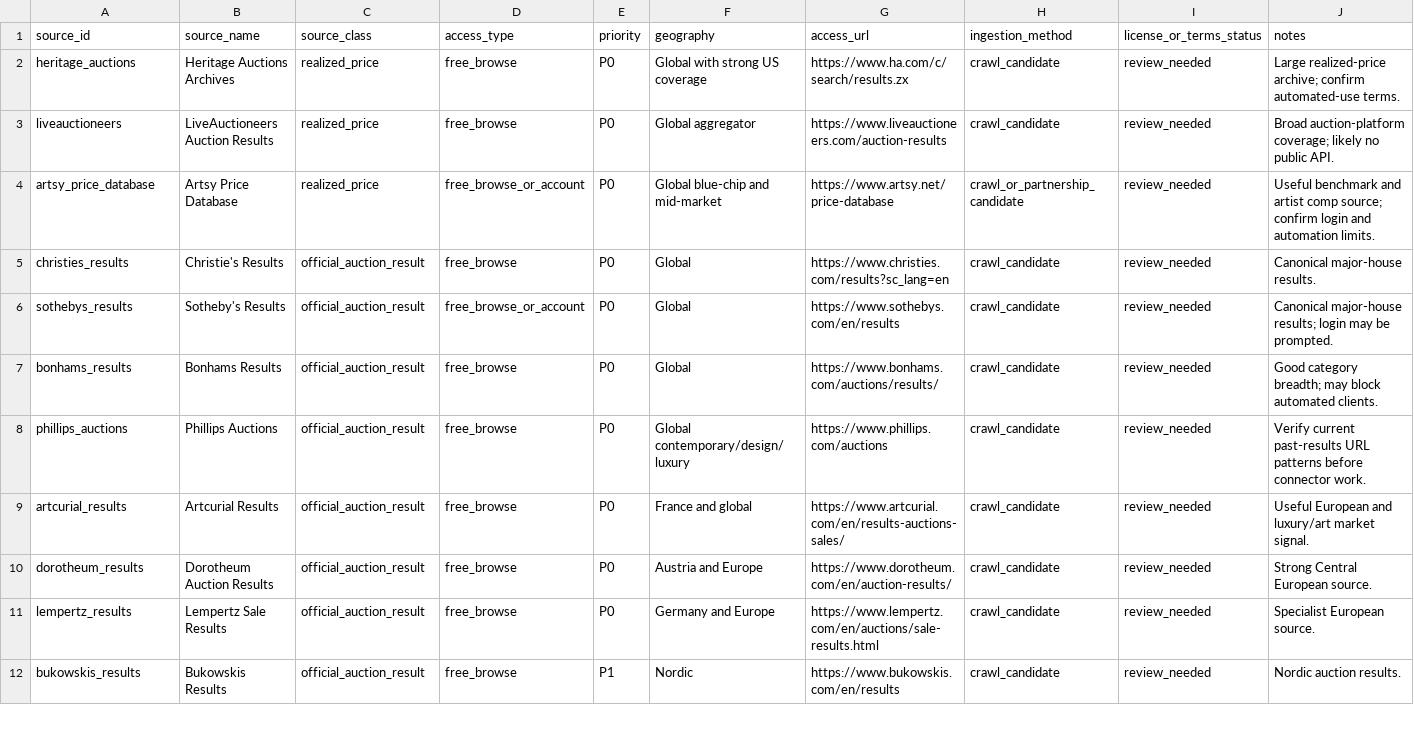
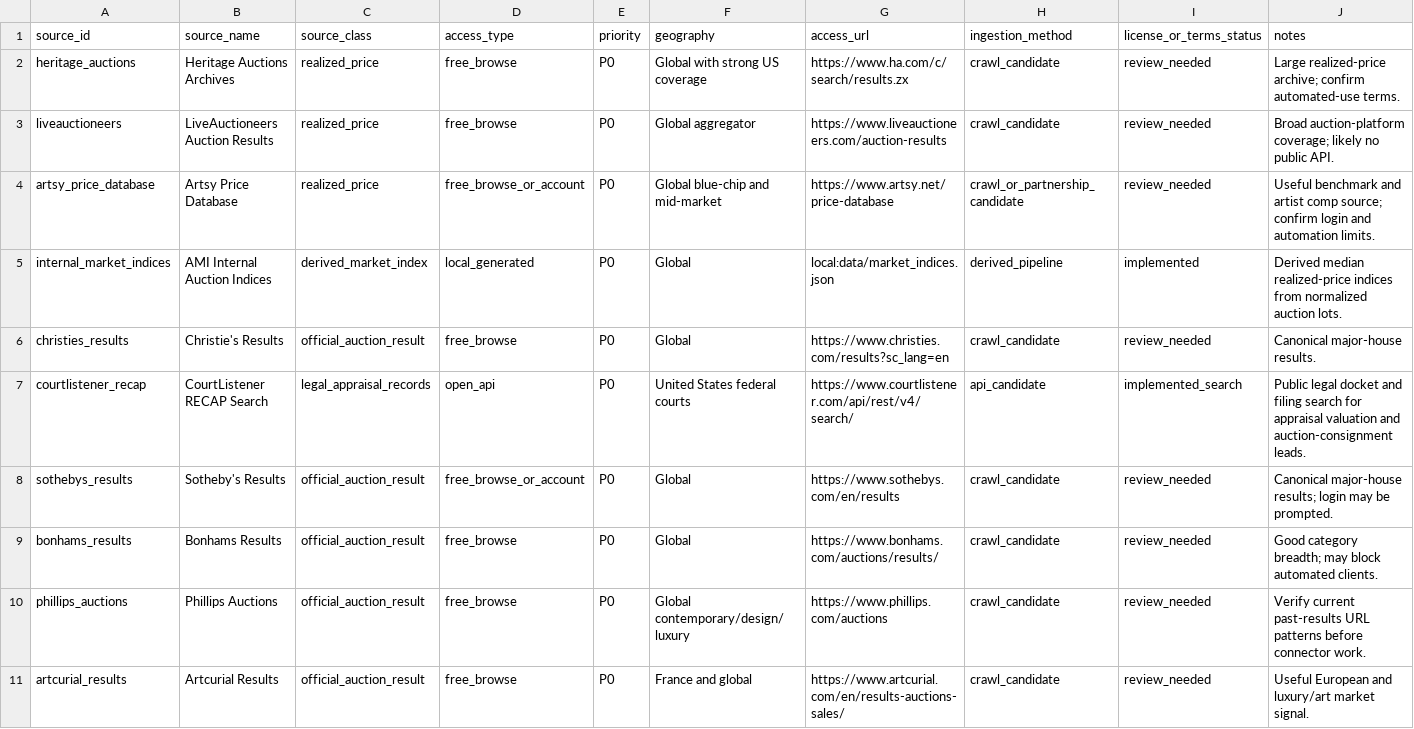
Before and after one commit to lmc85/art-market-intelligence, a CSV file: data/free_data_sources.csv, drawn as a sheet; only a part is shown; the shorter side is filled out with more unchanged rows; the diff names each change by its address in the sheet, - before the commit and + after, or states it on an @@ line.

Commit message:
Add index and legal appraisal lanes

```diff
--- a/data/free_data_sources.csv
+++ b/data/free_data_sources.csv
+row 5: internal_market_indices | AMI Internal Auction Indices | derived_market_index | local_generated | P0 | Global | local:data/market_indices.json | derived_pipeline | implemented | Derived median realized-price indices from normalized auction lots.
+row 7: courtlistener_recap | CourtListener RECAP Search | legal_appraisal_records | open_api | P0 | United States federal courts | https://www.courtlistener.com/api/rest/v4/search/ | api_candidate | implemented_search | Public legal docket and filing search for appraisal valuation and auction-consignment leads.
```
Also changed, not shown: 16 other files.
